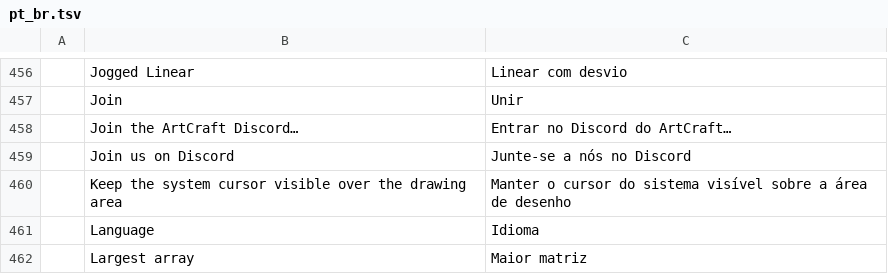
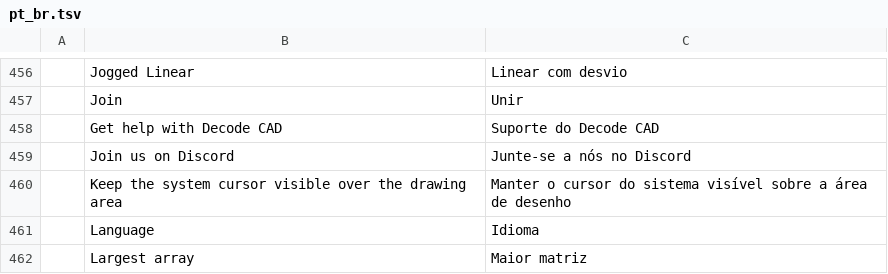
Before and after one commit to Kaiqueaurelio/cadcraft, a TSV file: crates/ui-egui/src/i18n/pt_br.tsv, drawn as a sheet; only a part is shown, gaps mark what is left out; removed rows and columns are numbered as before the commit, all else as after; the diff names each change by its address in the sheet, - before the commit and + after, or states it on an @@ line.

Commit message:
fix: update pt_br support menu branding

```diff
--- a/crates/ui-egui/src/i18n/pt_br.tsv
+++ b/crates/ui-egui/src/i18n/pt_br.tsv
-row 458:  | Join the ArtCraft Discord… | Entrar no Discord do ArtCraft…
+row 458:  | Get help with Decode CAD | Suporte do Decode CAD
```
